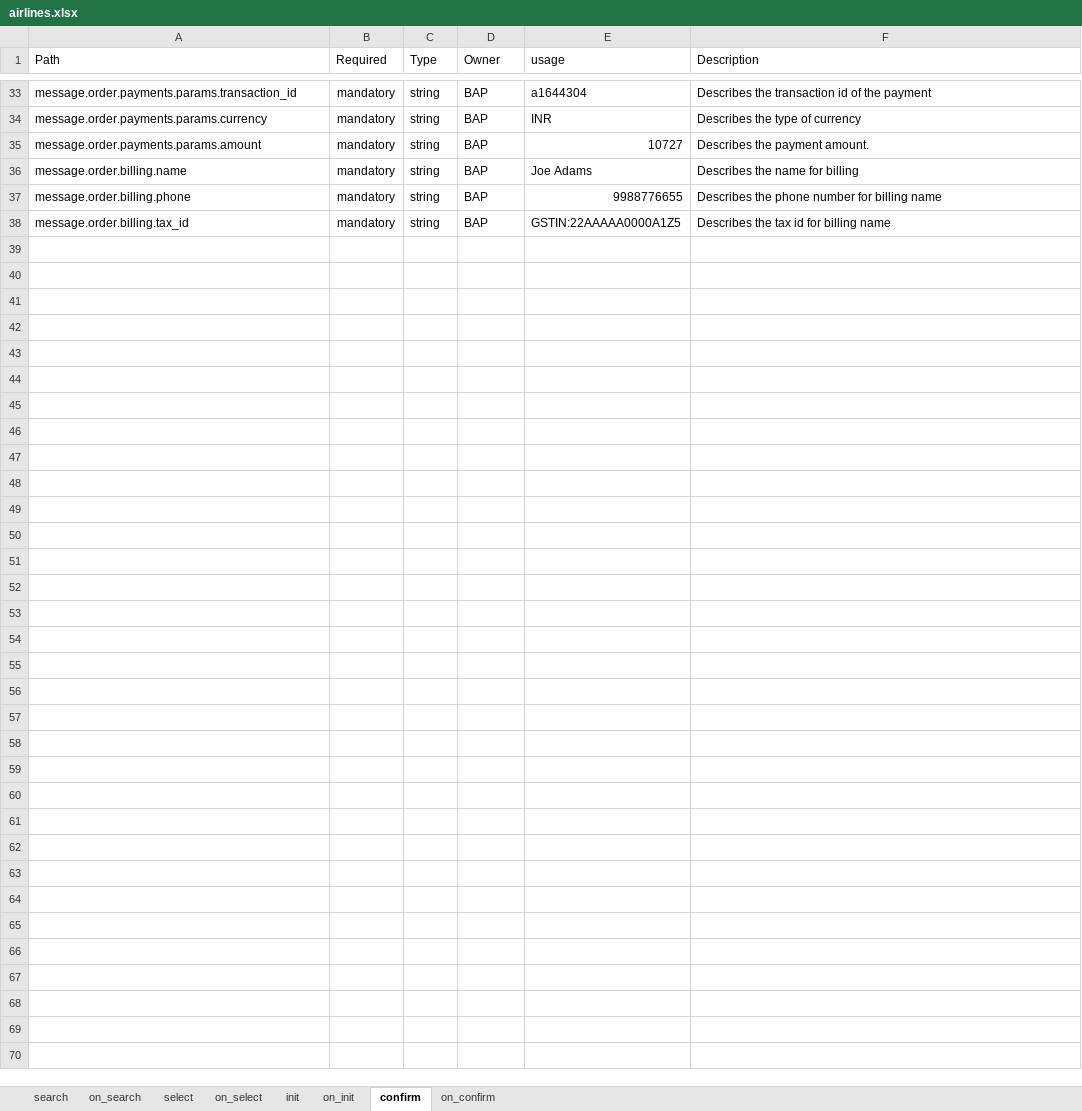
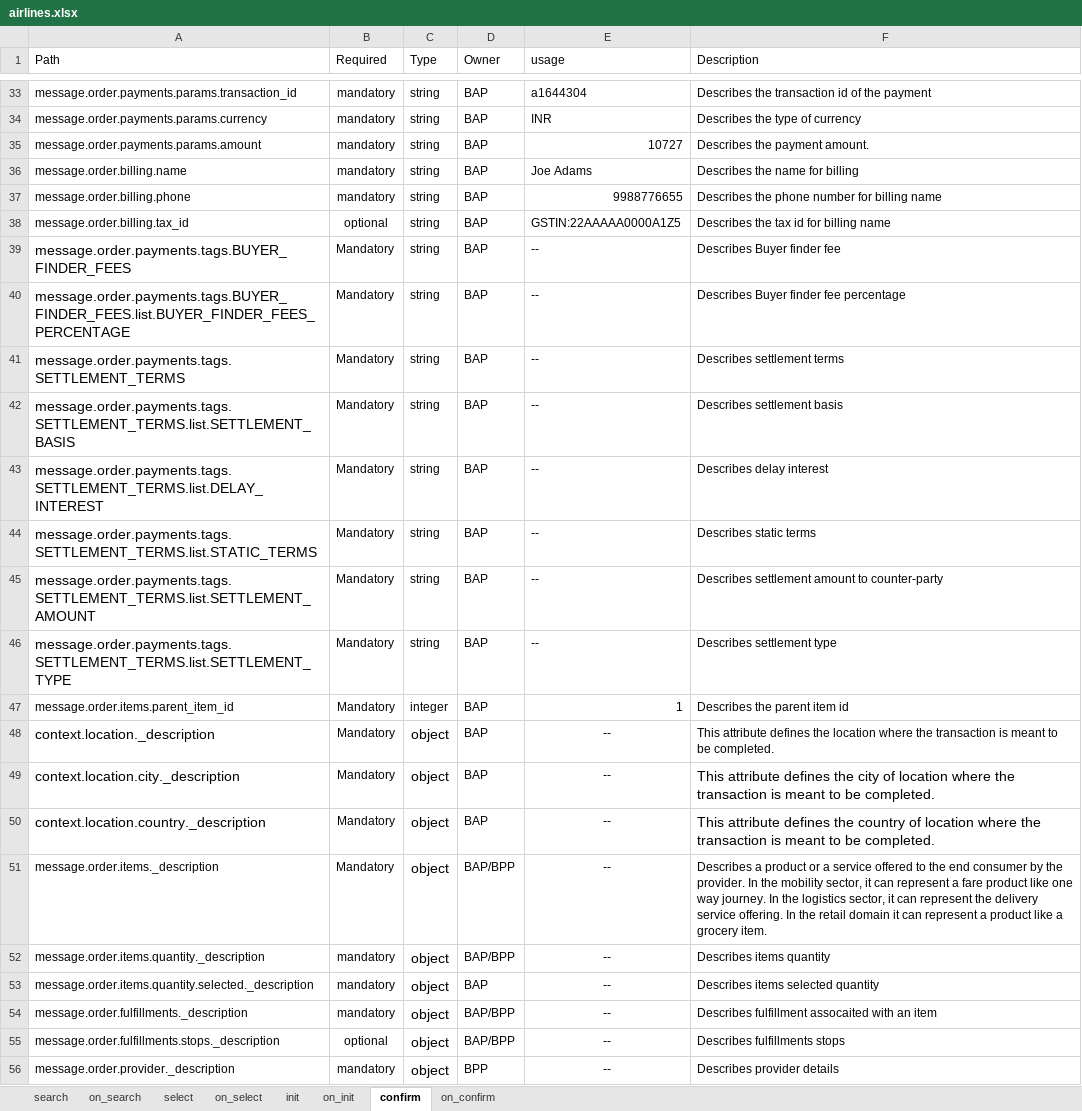
Before and after one commit to ONDC-Official/mobility-specification, an Excel workbook: api/components/attributes/airline/airlines.xlsx, sheet confirm, drawn as a sheet; only a part is shown, gaps mark what is left out; values as stored, in another font and other column widths than the file's, no borders; charts and pictures not drawn; the diff covers the shown part only; the diff names each change by its address in the sheet, - before the commit and + after, or states it on an @@ line.

Commit message:
feat: added parent-ui & other minor fixes

```diff
--- a/api/components/attributes/airline/airlines.xlsx (sheet confirm)
+++ b/api/components/attributes/airline/airlines.xlsx (sheet confirm)
-B38 (Required): mandatory
+B38 (Required): optional
+row 39: message.order.payments.tags.BUYER_FINDER_FEES | Mandatory | string | BAP | -- | Describes Buyer finder fee
+row 40: message.order.payments.tags.BUYER_FINDER_FEES.list.BUYER_FINDER_FEES_PERCENTAGE | Mandatory | string | BAP | -- | Describes Buyer finder fee percentage
+row 41: message.order.payments.tags.SETTLEMENT_TERMS | Mandatory | string | BAP | -- | Describes settlement terms
+row 42: message.order.payments.tags.SETTLEMENT_TERMS.list.SETTLEMENT_BASIS | Mandatory | string | BAP | -- | Describes settlement basis
+row 43: message.order.payments.tags.SETTLEMENT_TERMS.list.DELAY_INTEREST | Mandatory | string | BAP | -- | Describes delay interest
+row 44: message.order.payments.tags.SETTLEMENT_TERMS.list.STATIC_TERMS | Mandatory | string | BAP | -- | Describes static terms
+row 45: message.order.payments.tags.SETTLEMENT_TERMS.list.SETTLEMENT_AMOUNT | Mandatory | string | BAP | -- | Describes settlement amount to counter-party
+row 46: message.order.payments.tags.SETTLEMENT_TERMS.list.SETTLEMENT_TYPE | Mandatory | string | BAP | -- | Describes settlement type
+row 47: message.order.items.parent_item_id | Mandatory | integer | BAP | 1 | Describes the parent item id
+row 48: context.location._description | Mandatory | object | BAP | -- | This attribute defines the location where the transaction is meant to be completed.
+row 49: context.location.city._description | Mandatory | object | BAP | -- | This attribute defines the city of location where the transaction is meant to be completed.
+row 50: context.location.country._description | Mandatory | object | BAP | -- | This attribute defines the country of location where the transaction is meant to be completed.
+row 51: message.order.items._description | Mandatory | object | BAP/BPP | -- | Describes a product or a service offered to the end consumer by the provider. In the mobility sector, it can represent a fare product like one way journey. In the logistics sector, it can represent the delivery service offering. In the retail domain it can represent a product like a grocery item.
+row 52: message.order.items.quantity._description | mandatory | object | BAP/BPP | -- | Describes items quantity
+row 53: message.order.items.quantity.selected._description | mandatory | object | BAP | -- | Describes items selected quantity
+row 54: message.order.fulfillments._description | mandatory | object | BAP/BPP | -- | Describes fulfillment assocaited with an item
+row 55: message.order.fulfillments.stops._description | optional | object | BAP/BPP | -- | Describes fulfillments stops
+row 56: message.order.provider._description | mandatory | object | BPP | -- | Describes provider details
```
Also changed, not shown: 11 added rows and 10 edited cells elsewhere in this sheet, sheet on_confirm, sheet on_init, sheet on_select, sheet on_search, sheet init, sheet select, 1 more sheet, 7 other files.
